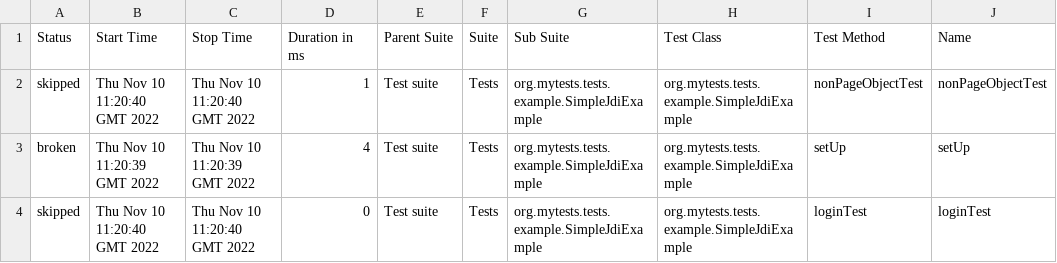
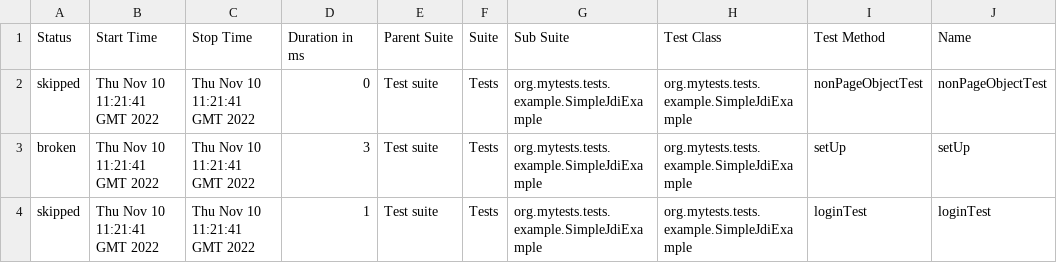
Before and after one commit to jdi-examples/jdi-introduction, a CSV file: 2/data/suites.csv, drawn as a sheet; only a part is shown; the diff names each change by its address in the sheet, - before the commit and + after, or states it on an @@ line.

```diff
--- a/2/data/suites.csv
+++ b/2/data/suites.csv
-B2 (Start Time): Thu Nov 10 11:20:40 GMT 2022
+B2 (Start Time): Thu Nov 10 11:21:41 GMT 2022
-C2 (Stop Time): Thu Nov 10 11:20:40 GMT 2022
+C2 (Stop Time): Thu Nov 10 11:21:41 GMT 2022
-D2 (Duration in ms): 1
+D2 (Duration in ms): 0
-B3 (Start Time): Thu Nov 10 11:20:39 GMT 2022
+B3 (Start Time): Thu Nov 10 11:21:41 GMT 2022
-C3 (Stop Time): Thu Nov 10 11:20:39 GMT 2022
+C3 (Stop Time): Thu Nov 10 11:21:41 GMT 2022
-D3 (Duration in ms): 4
+D3 (Duration in ms): 3
-B4 (Start Time): Thu Nov 10 11:20:40 GMT 2022
+B4 (Start Time): Thu Nov 10 11:21:41 GMT 2022
-C4 (Stop Time): Thu Nov 10 11:20:40 GMT 2022
+C4 (Stop Time): Thu Nov 10 11:21:41 GMT 2022
-D4 (Duration in ms): 0
+D4 (Duration in ms): 1
```
Also changed, not shown: 22 other files.
